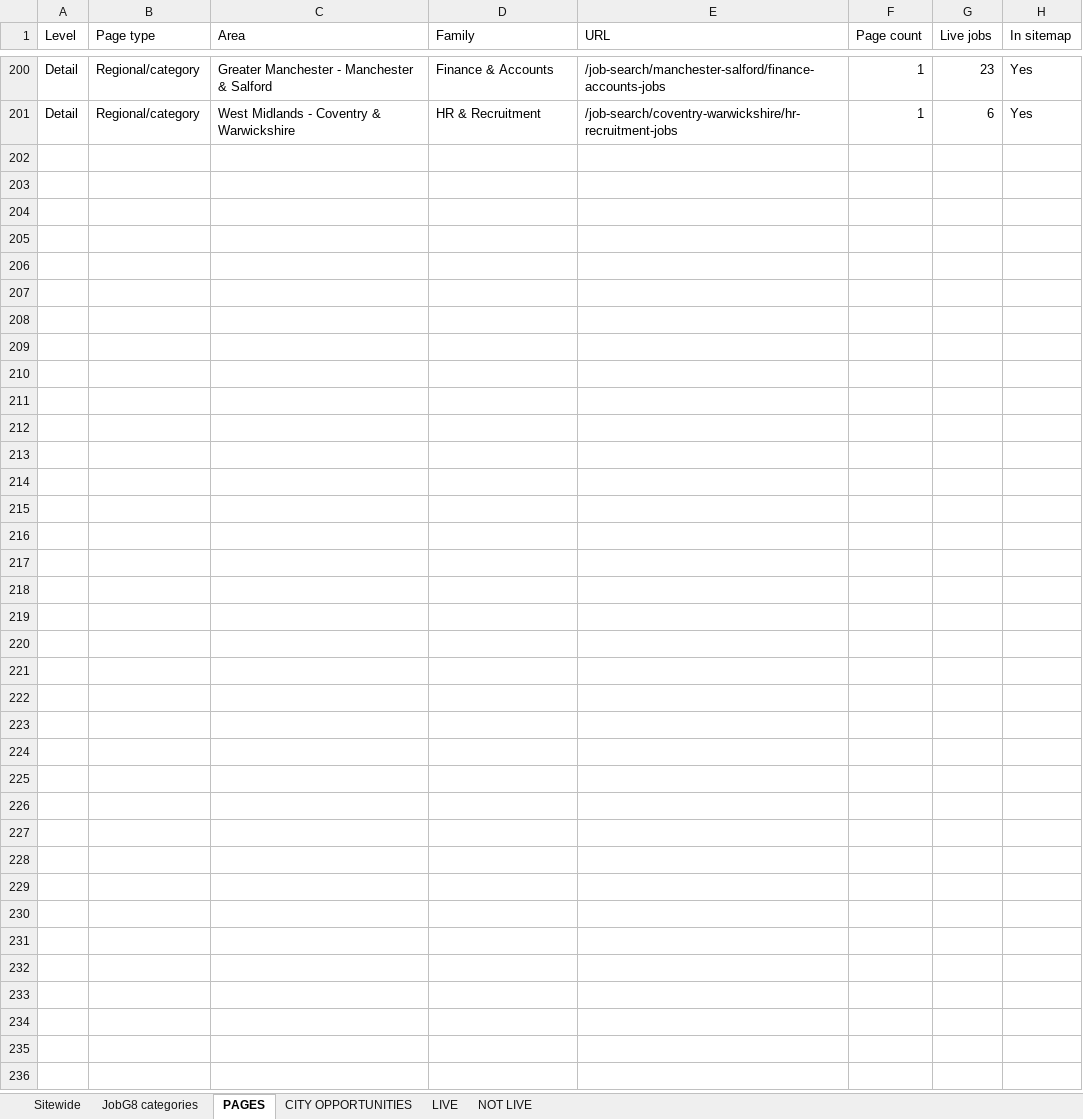
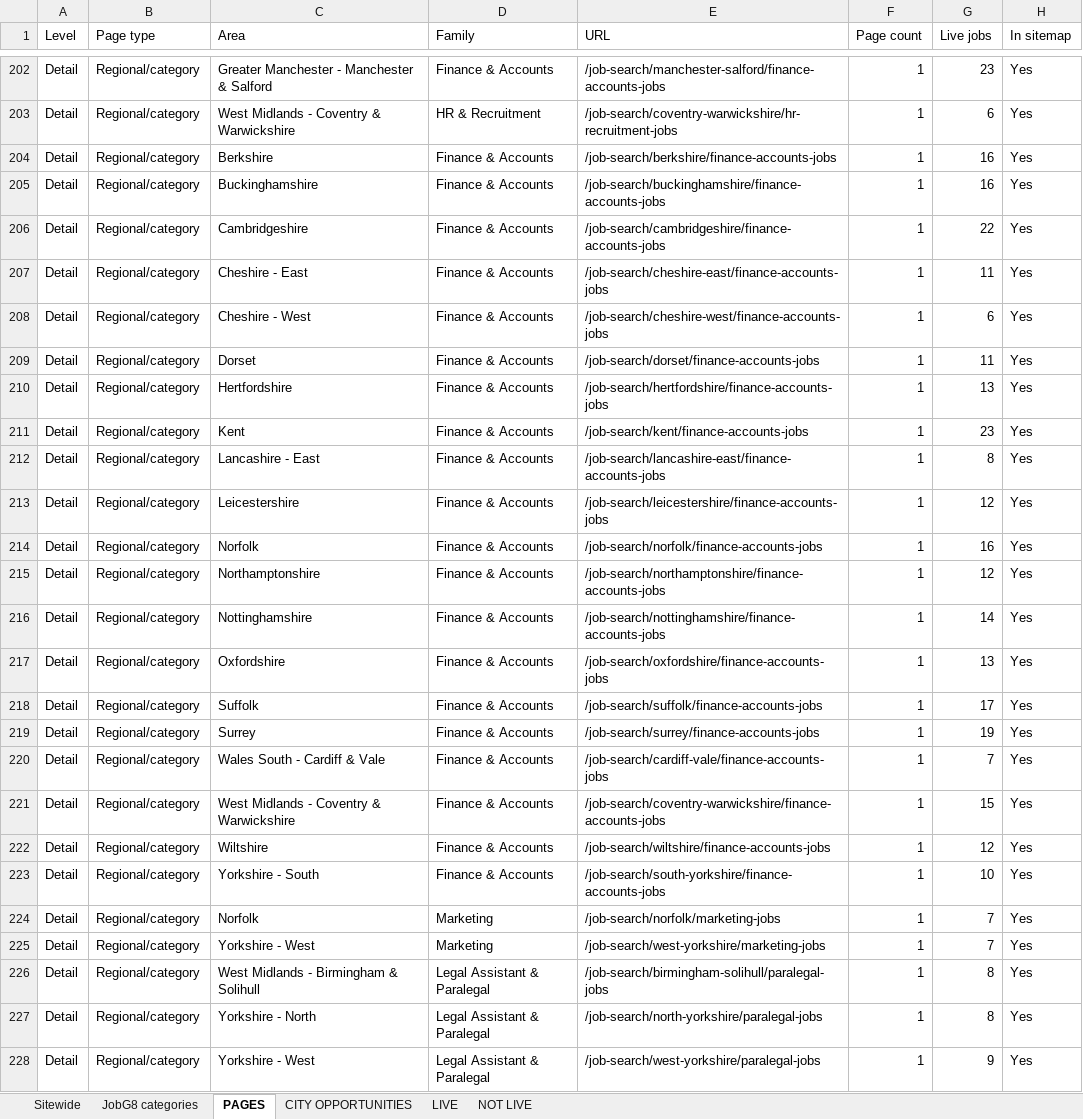
Before and after one commit to Jopa10/ontapjobsearch.com, an Excel workbook: pipeline/reports-daily/daily-region-overview.xlsx, sheet PAGES, drawn as a sheet; only a part is shown, gaps mark what is left out; values as stored, in another font and other column widths than the file's, no cell formats; the diff covers the shown part only; the diff names each change by its address in the sheet, - before the commit and + after, or states it on an @@ line.

```diff
--- a/pipeline/reports-daily/daily-region-overview.xlsx (sheet PAGES)
+++ b/pipeline/reports-daily/daily-region-overview.xlsx (sheet PAGES)
+row 204: Detail | Regional/category | Berkshire | Finance & Accounts | /job-search/berkshire/finance-accounts-jobs | 1 | 16 | Yes
+row 205: Detail | Regional/category | Buckinghamshire | Finance & Accounts | /job-search/buckinghamshire/finance-accounts-jobs | 1 | 16 | Yes
+row 206: Detail | Regional/category | Cambridgeshire | Finance & Accounts | /job-search/cambridgeshire/finance-accounts-jobs | 1 | 22 | Yes
+row 207: Detail | Regional/category | Cheshire - East | Finance & Accounts | /job-search/cheshire-east/finance-accounts-jobs | 1 | 11 | Yes
+row 208: Detail | Regional/category | Cheshire - West | Finance & Accounts | /job-search/cheshire-west/finance-accounts-jobs | 1 | 6 | Yes
+row 209: Detail | Regional/category | Dorset | Finance & Accounts | /job-search/dorset/finance-accounts-jobs | 1 | 11 | Yes
+row 210: Detail | Regional/category | Hertfordshire | Finance & Accounts | /job-search/hertfordshire/finance-accounts-jobs | 1 | 13 | Yes
+row 211: Detail | Regional/category | Kent | Finance & Accounts | /job-search/kent/finance-accounts-jobs | 1 | 23 | Yes
+row 212: Detail | Regional/category | Lancashire - East | Finance & Accounts | /job-search/lancashire-east/finance-accounts-jobs | 1 | 8 | Yes
+row 213: Detail | Regional/category | Leicestershire | Finance & Accounts | /job-search/leicestershire/finance-accounts-jobs | 1 | 12 | Yes
+row 214: Detail | Regional/category | Norfolk | Finance & Accounts | /job-search/norfolk/finance-accounts-jobs | 1 | 16 | Yes
+row 215: Detail | Regional/category | Northamptonshire | Finance & Accounts | /job-search/northamptonshire/finance-accounts-jobs | 1 | 12 | Yes
+row 216: Detail | Regional/category | Nottinghamshire | Finance & Accounts | /job-search/nottinghamshire/finance-accounts-jobs | 1 | 14 | Yes
+row 217: Detail | Regional/category | Oxfordshire | Finance & Accounts | /job-search/oxfordshire/finance-accounts-jobs | 1 | 13 | Yes
+row 218: Detail | Regional/category | Suffolk | Finance & Accounts | /job-search/suffolk/finance-accounts-jobs | 1 | 17 | Yes
+row 219: Detail | Regional/category | Surrey | Finance & Accounts | /job-search/surrey/finance-accounts-jobs | 1 | 19 | Yes
+row 220: Detail | Regional/category | Wales South - Cardiff & Vale | Finance & Accounts | /job-search/cardiff-vale/finance-accounts-jobs | 1 | 7 | Yes
+row 221: Detail | Regional/category | West Midlands - Coventry & Warwickshire | Finance & Accounts | /job-search/coventry-warwickshire/finance-accounts-jobs | 1 | 15 | Yes
+row 222: Detail | Regional/category | Wiltshire | Finance & Accounts | /job-search/wiltshire/finance-accounts-jobs | 1 | 12 | Yes
+row 223: Detail | Regional/category | Yorkshire - South | Finance & Accounts | /job-search/south-yorkshire/finance-accounts-jobs | 1 | 10 | Yes
+row 224: Detail | Regional/category | Norfolk | Marketing | /job-search/norfolk/marketing-jobs | 1 | 7 | Yes
+row 225: Detail | Regional/category | Yorkshire - West | Marketing | /job-search/west-yorkshire/marketing-jobs | 1 | 7 | Yes
+row 226: Detail | Regional/category | West Midlands - Birmingham & Solihull | Legal Assistant & Paralegal | /job-search/birmingham-solihull/paralegal-jobs | 1 | 8 | Yes
+row 227: Detail | Regional/category | Yorkshire - North | Legal Assistant & Paralegal | /job-search/north-yorkshire/paralegal-jobs | 1 | 8 | Yes
+row 228: Detail | Regional/category | Yorkshire - West | Legal Assistant & Paralegal | /job-search/west-yorkshire/paralegal-jobs | 1 | 9 | Yes
```
Also changed, not shown: 3 added rows, 1 removed row and 90 edited cells elsewhere in this sheet, sheet CITY OPPORTUNITIES, sheet LIVE, sheet JobG8 categories, sheet Sitewide, cell formats, 1 other file.
